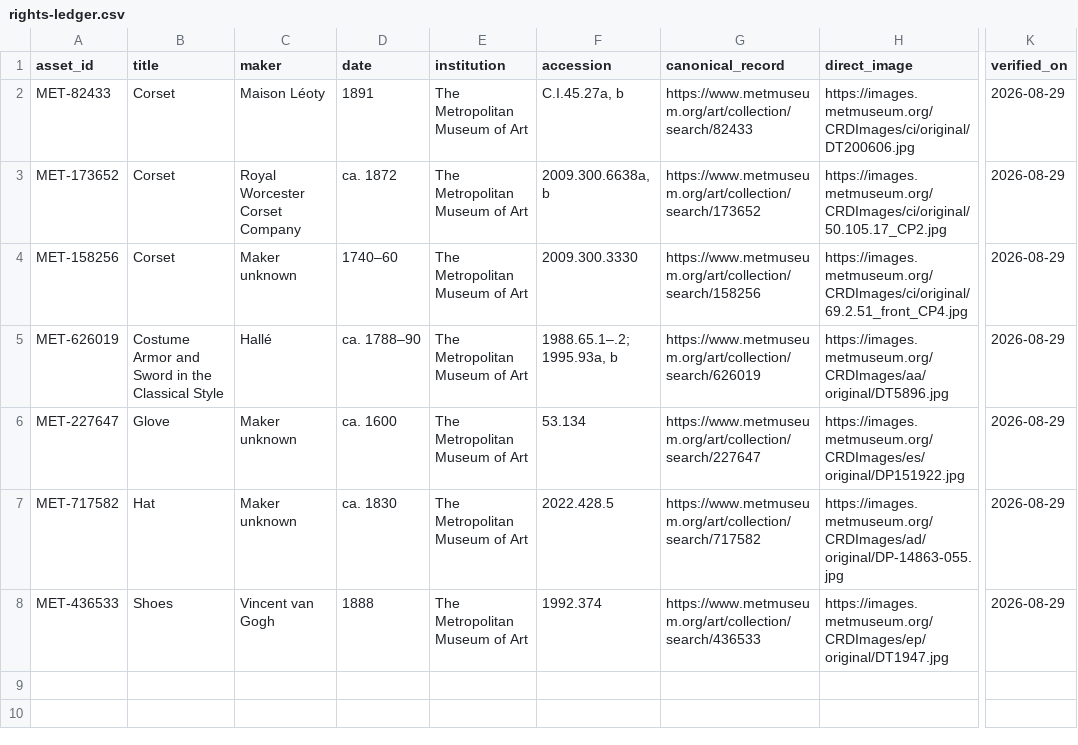
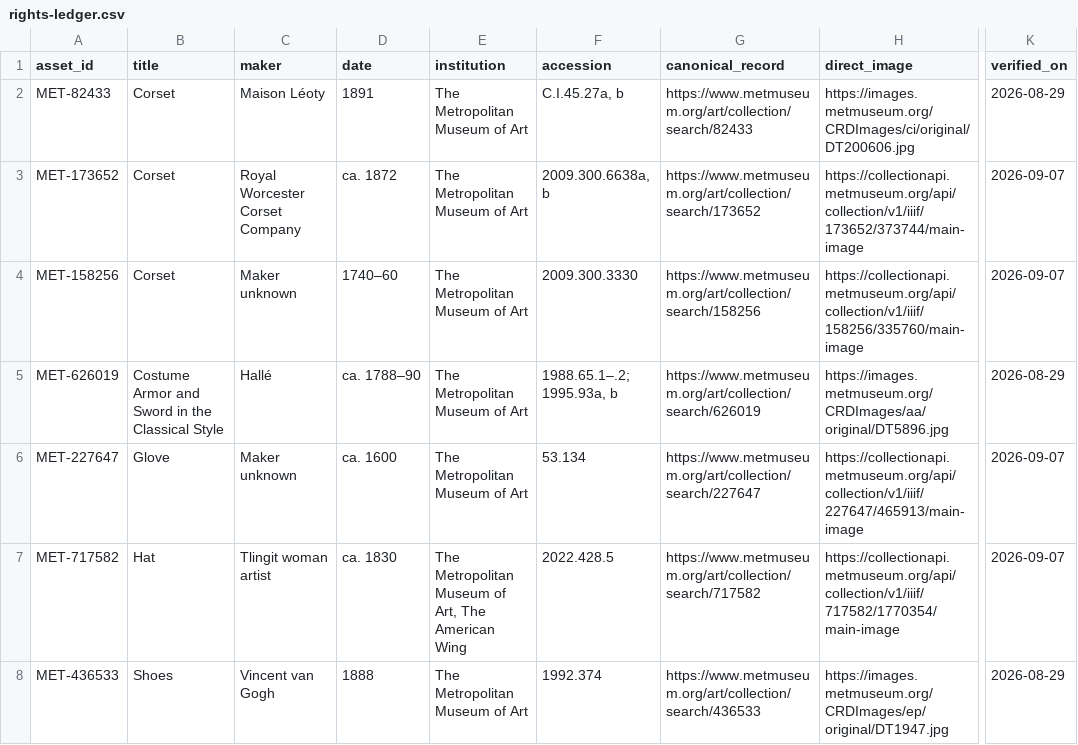
Before and after one commit to rn-collins/ask-a-neuroscientist-fashion, a CSV file: production/rights-ledger.csv, drawn as a sheet; only a part is shown, gaps mark what is left out; the diff names each change by its address in the sheet, - before the commit and + after, or states it on an @@ line.

```diff
--- a/production/rights-ledger.csv
+++ b/production/rights-ledger.csv
-H3 (direct_image): https://images.metmuseum.org/CRDImages/ci/original/50.105.17_CP2.jpg
+H3 (direct_image): https://collectionapi.metmuseum.org/api/collection/v1/iiif/173652/373744/main-image
-K3:K4 (verified_on): 2026-08-29
+K3:K4 (verified_on): 2026-09-07
-H4 (direct_image): https://images.metmuseum.org/CRDImages/ci/original/69.2.51_front_CP4.jpg
+H4 (direct_image): https://collectionapi.metmuseum.org/api/collection/v1/iiif/158256/335760/main-image
-H6 (direct_image): https://images.metmuseum.org/CRDImages/es/original/DP151922.jpg
+H6 (direct_image): https://collectionapi.metmuseum.org/api/collection/v1/iiif/227647/465913/main-image
-K6:K7 (verified_on): 2026-08-29
+K6:K7 (verified_on): 2026-09-07
-C7 (maker): Maker unknown
+C7 (maker): Tlingit woman artist
-E7 (institution): The Metropolitan Museum of Art
+E7 (institution): The Metropolitan Museum of Art, The American Wing
-H7 (direct_image): https://images.metmuseum.org/CRDImages/ad/original/DP-14863-055.jpg
+H7 (direct_image): https://collectionapi.metmuseum.org/api/collection/v1/iiif/717582/1770354/main-image
```
Also changed, not shown: production/package-002-rights.csv, 3 other files.
